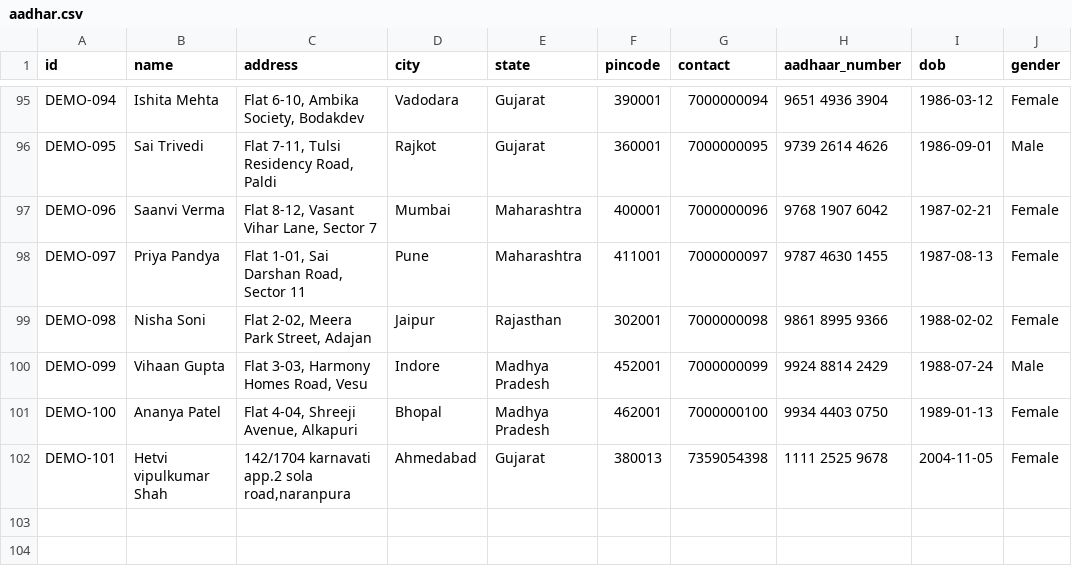
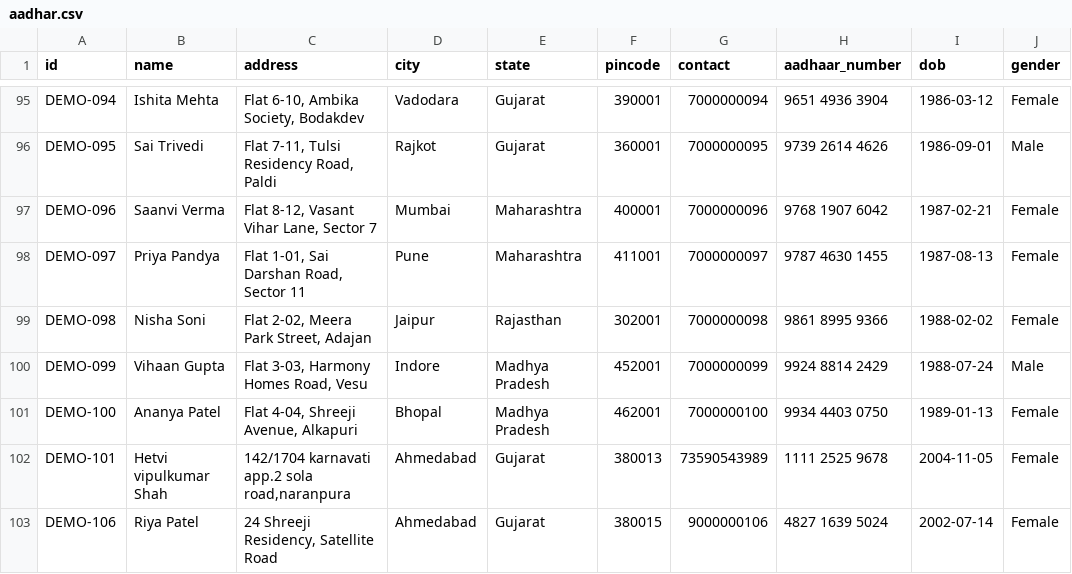
Before and after one commit to Ghetuu/bidora, a CSV file: backend/data/aadhar.csv, drawn as a sheet; only a part is shown, gaps mark what is left out.

Commit message:
kyc done admin side bid page done and createauctionform pdf upload data also done now sms remaining

```diff
--- a/backend/data/aadhar.csv
+++ b/backend/data/aadhar.csv
@@ -101,2 +101,3 @@
 "DEMO-100","Ananya Patel","Flat 4-04, Shreeji Avenue, Alkapuri","Bhopal","Madhya Pradesh","462001","7000000100","9934 4403 0750","1989-01-13","Female"
-"DEMO-101","Hetvi vipulkumar Shah","142/1704 karnavati app.2 sola road,naranpura","Ahmedabad","Gujarat","380013","7359054398","1111 2525 9678","2004-11-05","Female"
+"DEMO-101","Hetvi vipulkumar Shah","142/1704 karnavati app.2 sola road,naranpura","Ahmedabad","Gujarat","380013","73590543989","1111 2525 9678","2004-11-05","Female"
+"DEMO-106","Riya Patel","24 Shreeji Residency, Satellite Road","Ahmedabad","Gujarat","380015","9000000106","4827 1639 5024","2002-07-14","Female"
```
Also changed, not shown: 16 other files.
